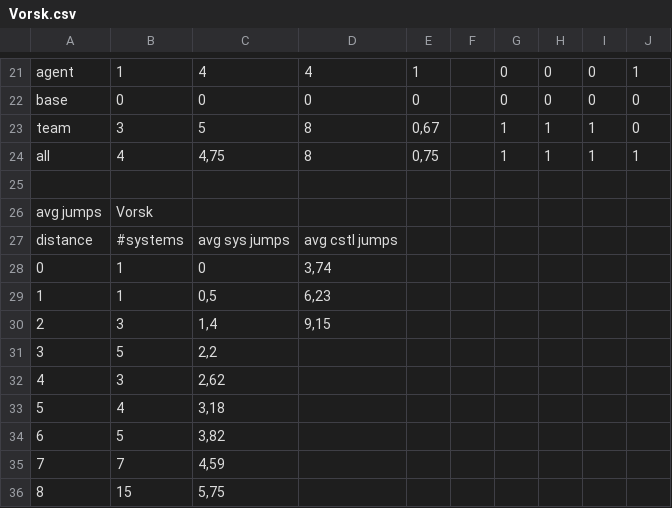
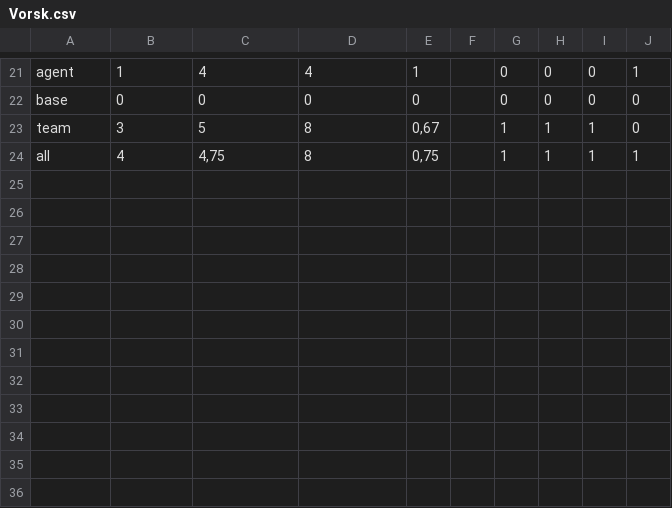
Before and after one commit to guiguilechat/JCELechat, a CSV file: programs/StatsBurnerDest/src/main/resources/Vorsk.csv, drawn as a sheet; only a part is shown, gaps mark what is left out; the diff names each change by its address in the sheet, - before the commit and + after, or states it on an @@ line.

```diff
--- a/programs/StatsBurnerDest/src/main/resources/Vorsk.csv
+++ b/programs/StatsBurnerDest/src/main/resources/Vorsk.csv
-row 25: (empty)
-row 26: avg jumps | Vorsk
-row 27: distance | #systems | avg sys jumps | avg cstl jumps
-row 28: 0 | 1 | 0 | 3,74
-row 29: 1 | 1 | 0,5 | 6,23
-row 30: 2 | 3 | 1,4 | 9,15
-row 31: 3 | 5 | 2,2
-row 32: 4 | 3 | 2,62
-row 33: 5 | 4 | 3,18
-row 34: 6 | 5 | 3,82
-row 35: 7 | 7 | 4,59
-row 36: 8 | 15 | 5,75
```
Also changed, not shown: programs/StatsBurnerDest/src/main/resources/Barkrik.csv, programs/StatsBurnerDest/src/main/resources/Freatlidur.csv, 12 other files.
